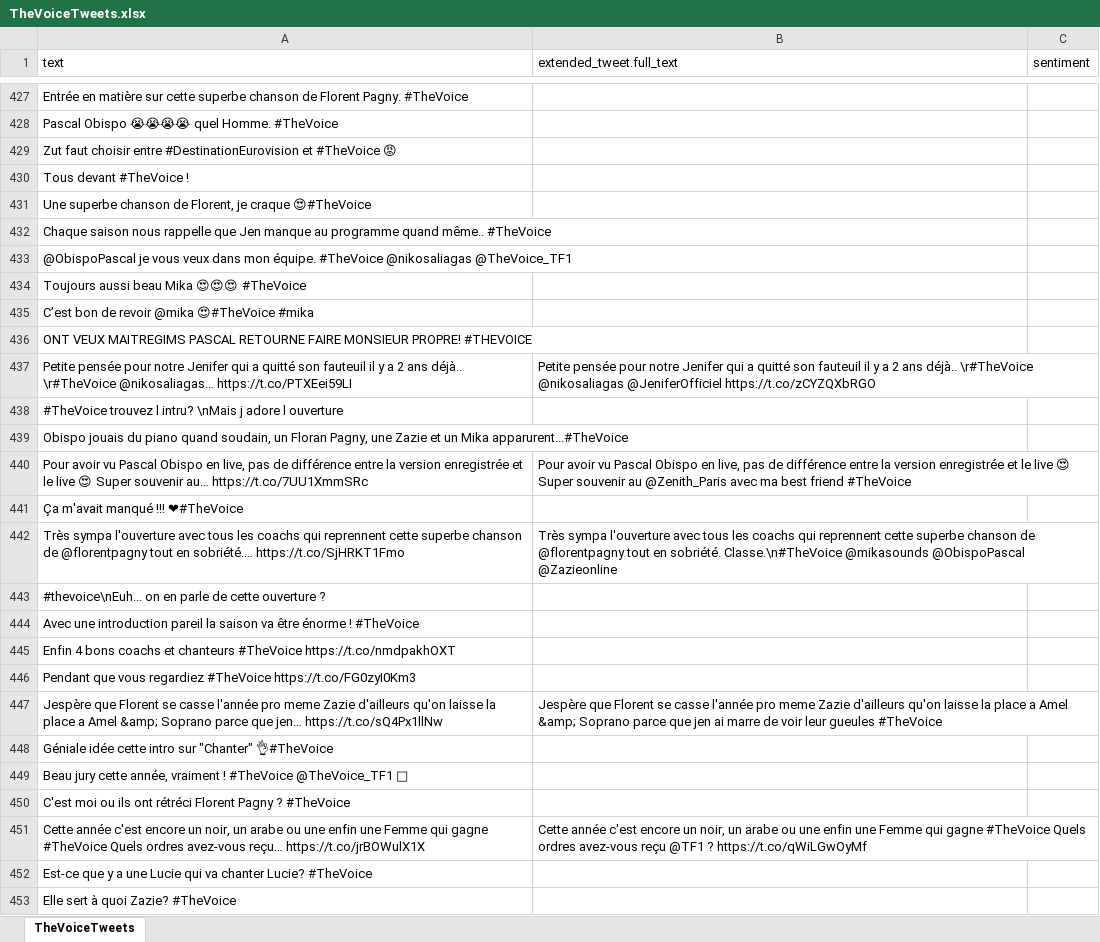
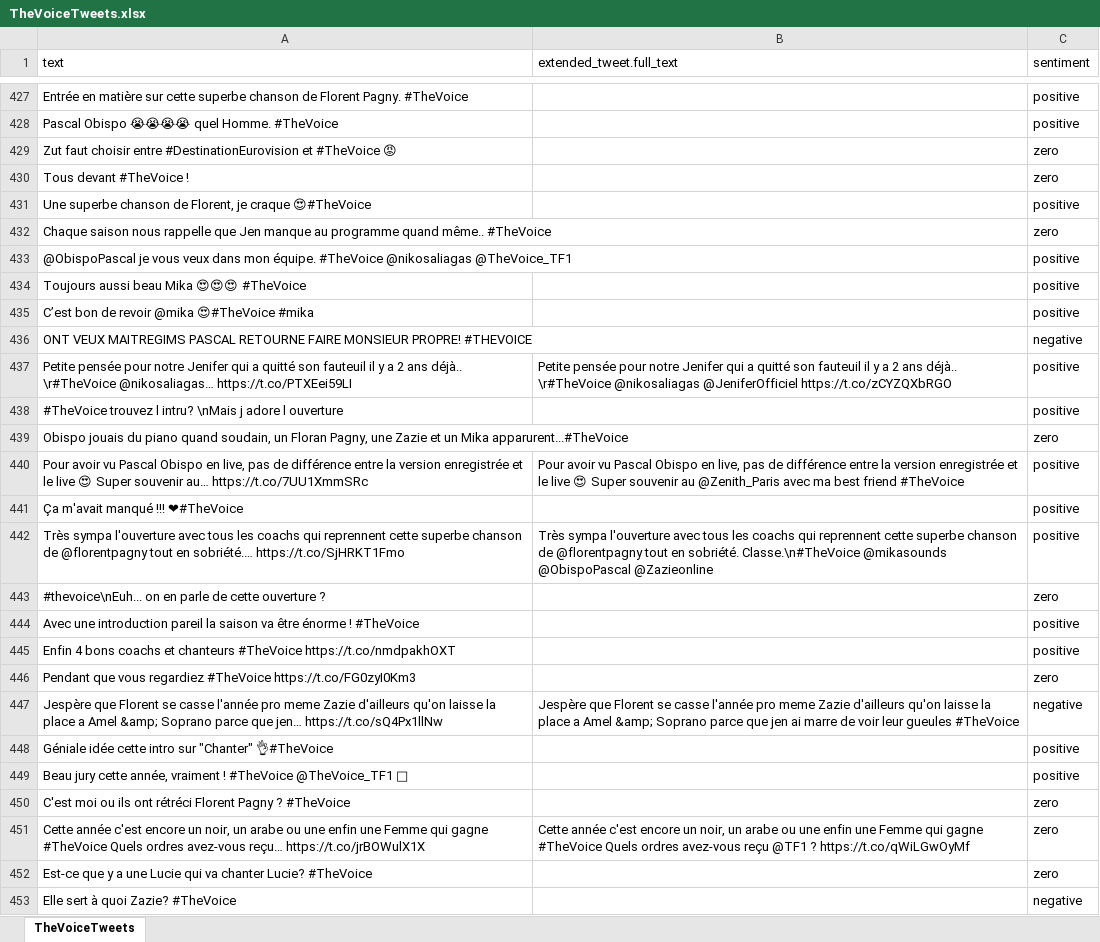
Before and after one commit to Jboulery/MLTwitter, an Excel workbook: TheVoiceTweets.xlsx, sheet TheVoiceTweets, drawn as a sheet; only a part is shown, gaps mark what is left out; values as stored, in another font and other column widths than the file's, no borders; the diff covers the shown part only; the diff names each change by its address in the sheet, - before the commit and + after, or states it on an @@ line.

Commit message:
--annotation du 400ème au 600ème tweet

```diff
--- a/TheVoiceTweets.xlsx (sheet TheVoiceTweets)
+++ b/TheVoiceTweets.xlsx (sheet TheVoiceTweets)
-C427:C428 (sentiment): (empty)
+C427:C428 (sentiment): positive
-C429:C430 (sentiment): (empty)
+C429:C430 (sentiment): zero
-C431 (sentiment): (empty)
+C431 (sentiment): positive
-C432 (sentiment): (empty)
+C432 (sentiment): zero
-C433:C435 (sentiment): (empty)
+C433:C435 (sentiment): positive
-C436 (sentiment): (empty)
+C436 (sentiment): negative
-C437:C438 (sentiment): (empty)
+C437:C438 (sentiment): positive
-C439 (sentiment): (empty)
+C439 (sentiment): zero
-C440:C442 (sentiment): (empty)
+C440:C442 (sentiment): positive
-C443 (sentiment): (empty)
+C443 (sentiment): zero
-C444:C445 (sentiment): (empty)
+C444:C445 (sentiment): positive
-C446 (sentiment): (empty)
+C446 (sentiment): zero
-C447 (sentiment): (empty)
+C447 (sentiment): negative
-C448:C449 (sentiment): (empty)
+C448:C449 (sentiment): positive
-C450:C452 (sentiment): (empty)
+C450:C452 (sentiment): zero
-C453 (sentiment): (empty)
+C453 (sentiment): negative
```
Also changed, not shown: 173 edited cells elsewhere in this sheet.
